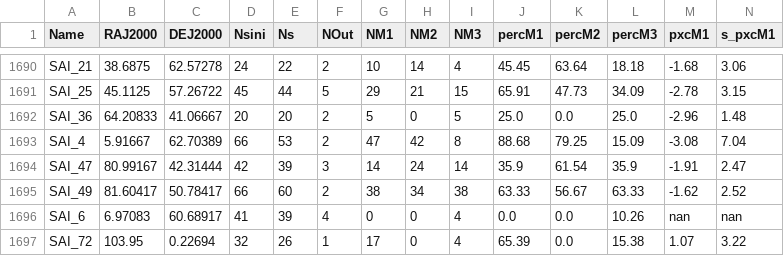
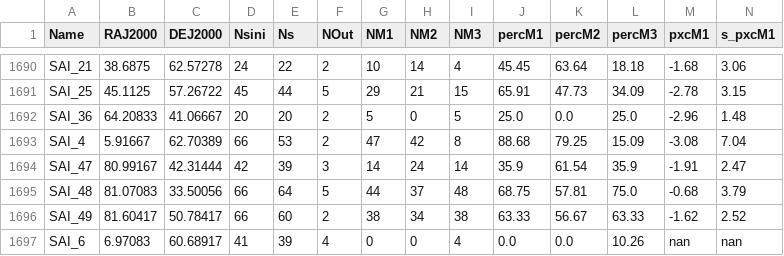
Before and after one commit to ucc23/updt_UCC, a CSV file: data/databases/SAMPEDRO2017.csv, drawn as a sheet; only a part is shown, gaps mark what is left out; the shorter side is filled out with more unchanged rows; rows hold the shown columns only; the diff names each change by its address in the sheet, - before the commit and + after, or states it on an @@ line.

```diff
--- a/data/databases/SAMPEDRO2017.csv
+++ b/data/databases/SAMPEDRO2017.csv
+row 1695: SAI_48 | 81.07083 | 33.50056 | 66 | 64 | 5 | 44 | 37 | 48 | 68.75 | 57.81 | 75.0 | -0.68 | 3.79
```
Also changed, not shown: data/databases/DIAS2014.csv, data/databases/DIAS2016.csv, 14 other files.
